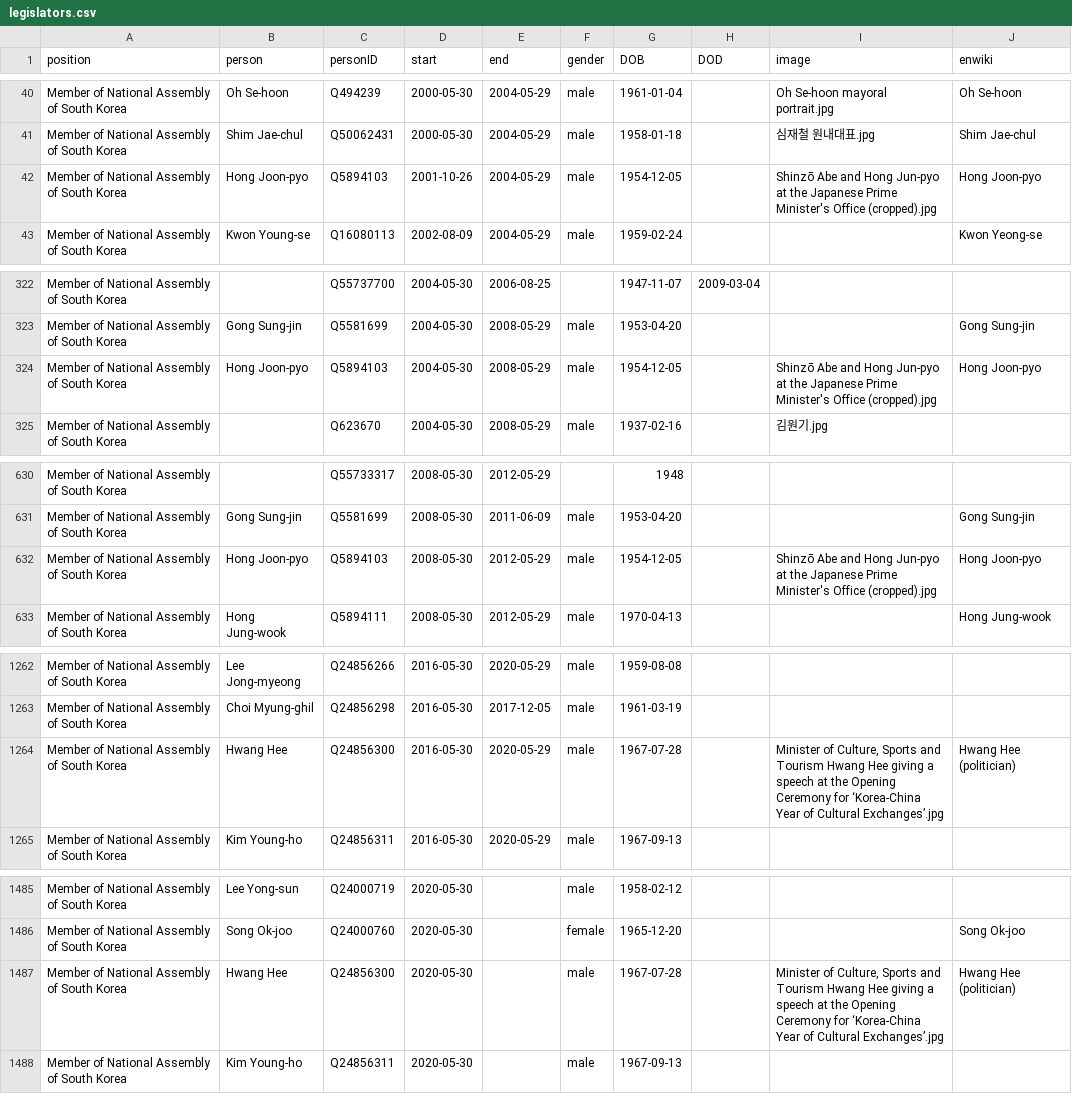
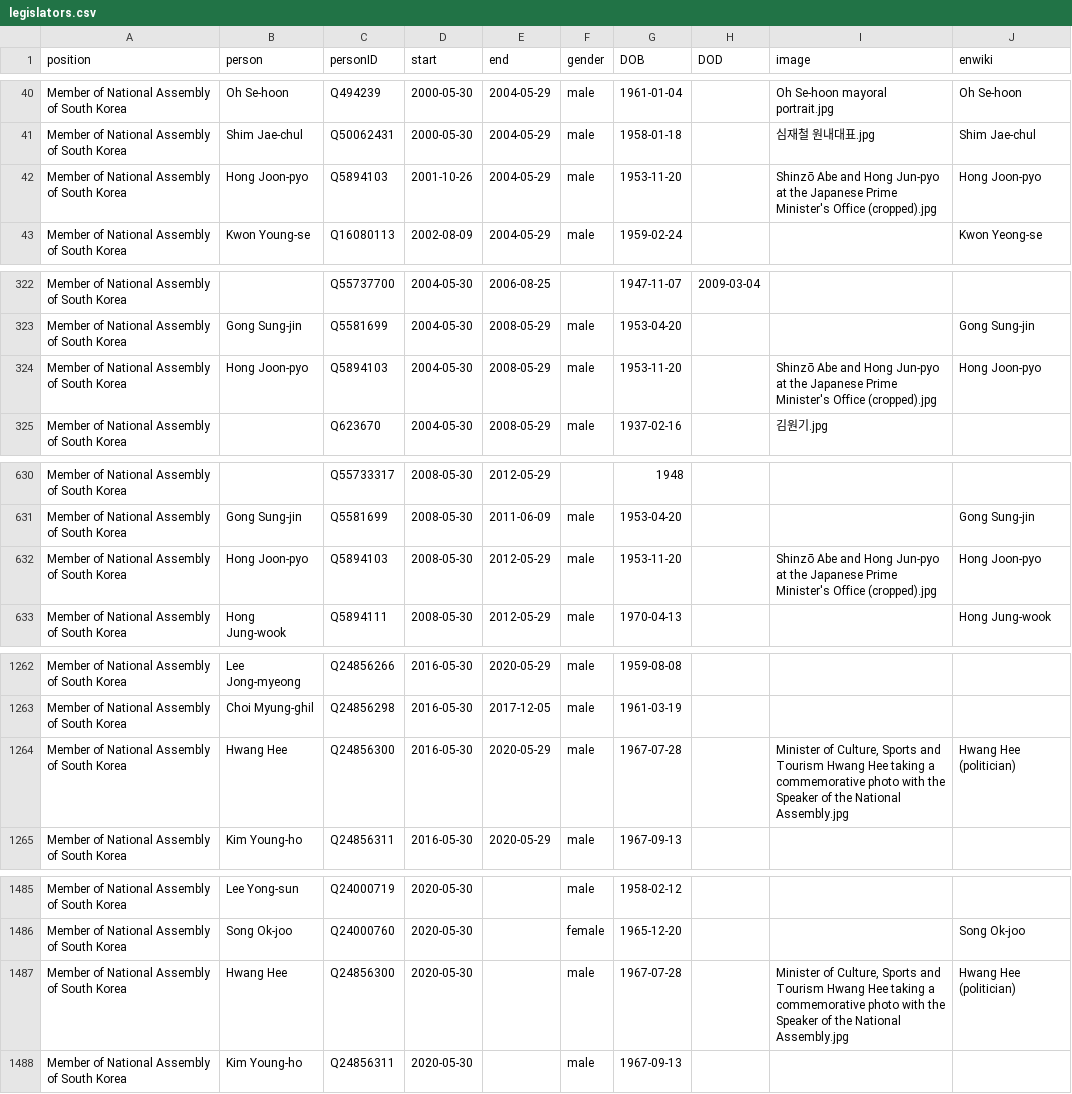
Before and after one commit to every-politician-scrapers/south-korea-ministers, a CSV file: html/legislators.csv, drawn as a sheet; only a part is shown, gaps mark what is left out; the diff covers the shown part only.

```diff
--- a/html/legislators.csv
+++ b/html/legislators.csv
@@ -41,3 +41,3 @@ Member of National Assembly of South Korea,Oh Se-hoon,Q494239,2000-05-30,2004-05
 Member of National Assembly of South Korea,Shim Jae-chul,Q50062431,2000-05-30,2004-05-29,male,1958-01-18,,심재철 원내대표.jpg,Shim Jae-chul
-Member of National Assembly of South Korea,Hong Joon-pyo,Q5894103,2001-10-26,2004-05-29,male,1954-12-05,,Shinzō Abe and Hong Jun-pyo at the Japanese Prime Minister's Office (cropped).jpg,Hong Joon-pyo
+Member of National Assembly of South Korea,Hong Joon-pyo,Q5894103,2001-10-26,2004-05-29,male,1953-11-20,,Shinzō Abe and Hong Jun-pyo at the Japanese Prime Minister's Office (cropped).jpg,Hong Joon-pyo
 Member of National Assembly of South Korea,Kwon Young-se,Q16080113,2002-08-09,2004-05-29,male,1959-02-24,,,Kwon Yeong-se
@@ -323,3 +323,3 @@ Member of National Assembly of South Korea,,Q55737700,2004-05-30,2006-08-25,,194
 Member of National Assembly of South Korea,Gong Sung-jin,Q5581699,2004-05-30,2008-05-29,male,1953-04-20,,,Gong Sung-jin
-Member of National Assembly of South Korea,Hong Joon-pyo,Q5894103,2004-05-30,2008-05-29,male,1954-12-05,,Shinzō Abe and Hong Jun-pyo at the Japanese Prime Minister's Office (cropped).jpg,Hong Joon-pyo
+Member of National Assembly of South Korea,Hong Joon-pyo,Q5894103,2004-05-30,2008-05-29,male,1953-11-20,,Shinzō Abe and Hong Jun-pyo at the Japanese Prime Minister's Office (cropped).jpg,Hong Joon-pyo
 Member of National Assembly of South Korea,,Q623670,2004-05-30,2008-05-29,male,1937-02-16,,김원기.jpg,
@@ -631,3 +631,3 @@ Member of National Assembly of South Korea,,Q55733317,2008-05-30,2012-05-29,,194
 Member of National Assembly of South Korea,Gong Sung-jin,Q5581699,2008-05-30,2011-06-09,male,1953-04-20,,,Gong Sung-jin
-Member of National Assembly of South Korea,Hong Joon-pyo,Q5894103,2008-05-30,2012-05-29,male,1954-12-05,,Shinzō Abe and Hong Jun-pyo at the Japanese Prime Minister's Office (cropped).jpg,Hong Joon-pyo
+Member of National Assembly of South Korea,Hong Joon-pyo,Q5894103,2008-05-30,2012-05-29,male,1953-11-20,,Shinzō Abe and Hong Jun-pyo at the Japanese Prime Minister's Office (cropped).jpg,Hong Joon-pyo
 Member of National Assembly of South Korea,Hong Jung-wook,Q5894111,2008-05-30,2012-05-29,male,1970-04-13,,,Hong Jung-wook
@@ -1263,3 +1263,3 @@ Member of National Assembly of South Korea,Lee Jong-myeong,Q24856266,2016-05-30,
 Member of National Assembly of South Korea,Choi Myung-ghil,Q24856298,2016-05-30,2017-12-05,male,1961-03-19,,,
-Member of National Assembly of South Korea,Hwang Hee,Q24856300,2016-05-30,2020-05-29,male,1967-07-28,,"Minister of Culture, Sports and Tourism Hwang Hee giving a speech at the Opening Ceremony for ‘Korea-China Year of Cultural Exchanges’.jpg",Hwang Hee (politician)
+Member of National Assembly of South Korea,Hwang Hee,Q24856300,2016-05-30,2020-05-29,male,1967-07-28,,"Minister of Culture, Sports and Tourism Hwang Hee taking a commemorative photo with the Speaker of the National Assembly.jpg",Hwang Hee (politician)
 Member of National Assembly of South Korea,Kim Young-ho,Q24856311,2016-05-30,2020-05-29,male,1967-09-13,,,
@@ -1486,3 +1486,3 @@ Member of National Assembly of South Korea,Lee Yong-sun,Q24000719,2020-05-30,,ma
 Member of National Assembly of South Korea,Song Ok-joo,Q24000760,2020-05-30,,female,1965-12-20,,,Song Ok-joo
-Member of National Assembly of South Korea,Hwang Hee,Q24856300,2020-05-30,,male,1967-07-28,,"Minister of Culture, Sports and Tourism Hwang Hee giving a speech at the Opening Ceremony for ‘Korea-China Year of Cultural Exchanges’.jpg",Hwang Hee (politician)
+Member of National Assembly of South Korea,Hwang Hee,Q24856300,2020-05-30,,male,1967-07-28,,"Minister of Culture, Sports and Tourism Hwang Hee taking a commemorative photo with the Speaker of the National Assembly.jpg",Hwang Hee (politician)
 Member of National Assembly of South Korea,Kim Young-ho,Q24856311,2020-05-30,,male,1967-09-13,,,
```
Also changed, not shown: 1 edited cell elsewhere in this file, html/current.csv, html/holders21.csv, 1 other file.
